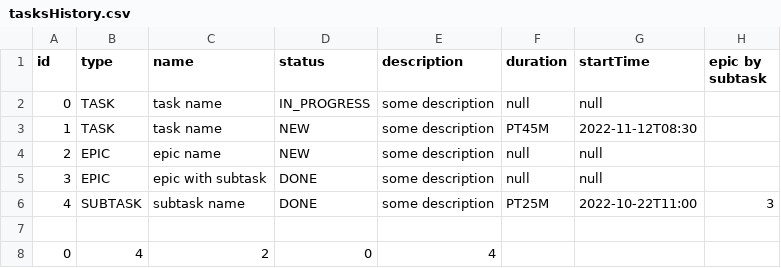
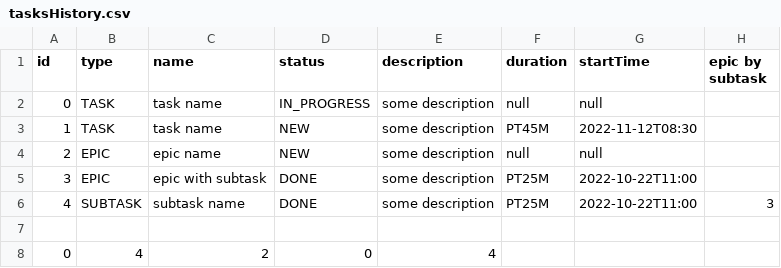
Before and after one commit to vitaliibredun/Kanban, a CSV file: src/main/resources/tasksHistory.csv, drawn as a sheet.

```diff
--- a/src/main/resources/tasksHistory.csv
+++ b/src/main/resources/tasksHistory.csv
@@ -4,3 +4,3 @@ id,type,name,status,description,duration,startTime,epic by subtask
 2,EPIC,epic name,NEW,some description,null,null
-3,EPIC,epic with subtask,DONE,some description,null,null
+3,EPIC,epic with subtask,DONE,some description,PT25M,2022-10-22T11:00
 4,SUBTASK,subtask name,DONE,some description,PT25M,2022-10-22T11:00,3
```
Also changed, not shown: 7 other files.
